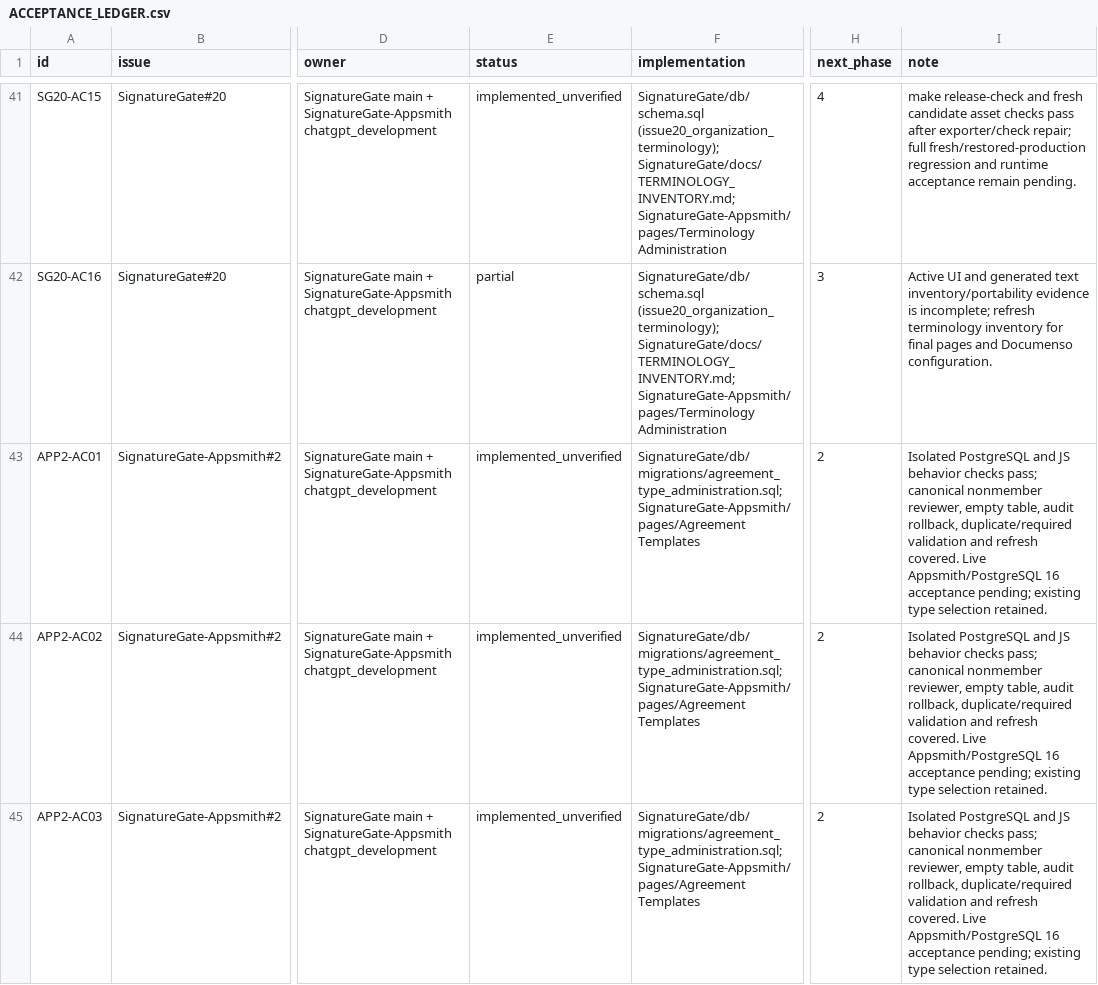
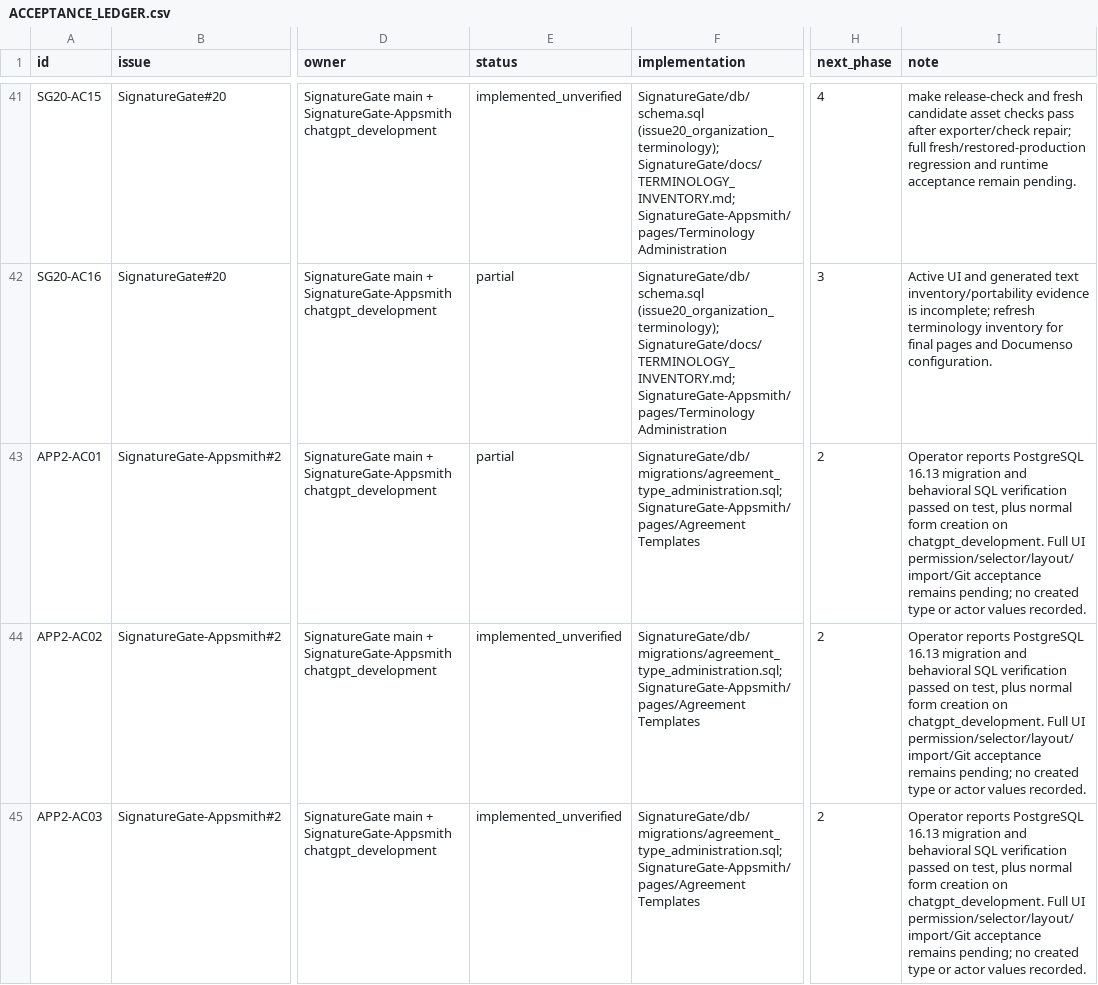
Before and after one commit to RayzorDuff/SignatureGate, a CSV file: releases/v1.2.0/ACCEPTANCE_LEDGER.csv, drawn as a sheet; only a part is shown, gaps mark what is left out; the diff covers the shown part only; the diff names each change by its address in the sheet, - before the commit and + after, or states it on an @@ line.

Commit message:
Record live notes acceptance and resolve v1.2.0 deployment differences
Verify PostgreSQL 16.13 notes migration/reapplication and rollback behavior, record actual Appsmith test datasource proof, and classify effective function/view differences without copying operational values. Preserve the deployed audited deposit-date correction guard during fresh bootstrap.

Publish the release plan, ledger, migration candidates and validation guides; update functional setup references, Listmonk and party identity contracts, and current Reports acceptance. Keep production/integration proof, notes UI, Reports UI, remaining Phase 2 work and final packaging gates open.

```diff
--- a/releases/v1.2.0/ACCEPTANCE_LEDGER.csv
+++ b/releases/v1.2.0/ACCEPTANCE_LEDGER.csv
-E43 (status): implemented_unverified
+E43 (status): partial
-I43:I45 (note): Isolated PostgreSQL and JS behavior checks pass; canonical nonmember reviewer, empty table, audit rollback, duplicate/required validation and refresh covered. Live Appsmith/PostgreSQL 16 acceptance pending; existing type selection retained.
+I43:I45 (note): Operator reports PostgreSQL 16.13 migration and behavioral SQL verification passed on test, plus normal form creation on chatgpt_development. Full UI permission/selector/layout/import/Git acceptance remains pending; no created type or actor values recorded.
```
Also changed, not shown: 4 added rows and 15 edited cells elsewhere in this file, 19 other files.
